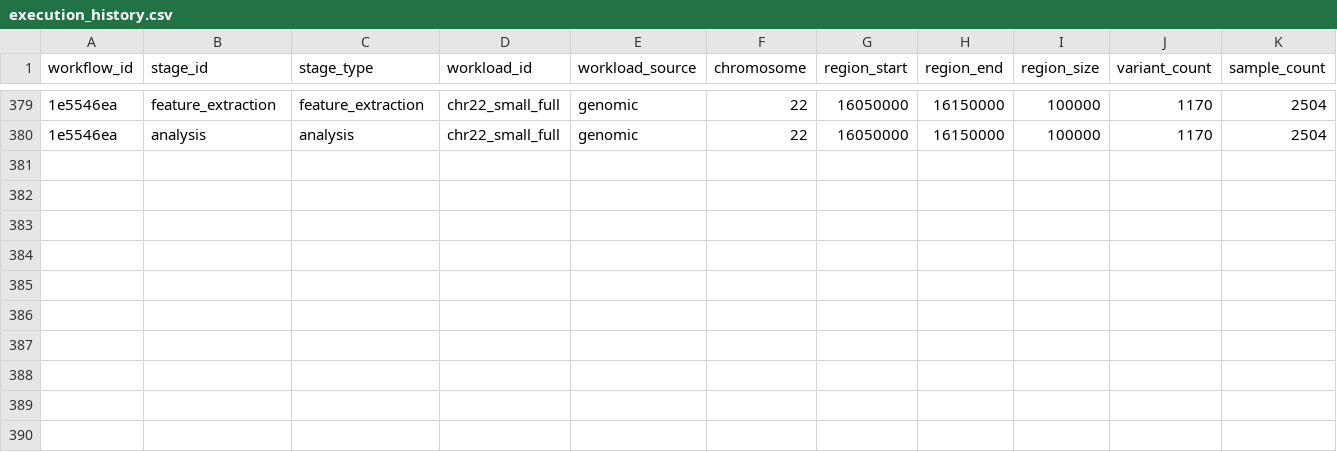
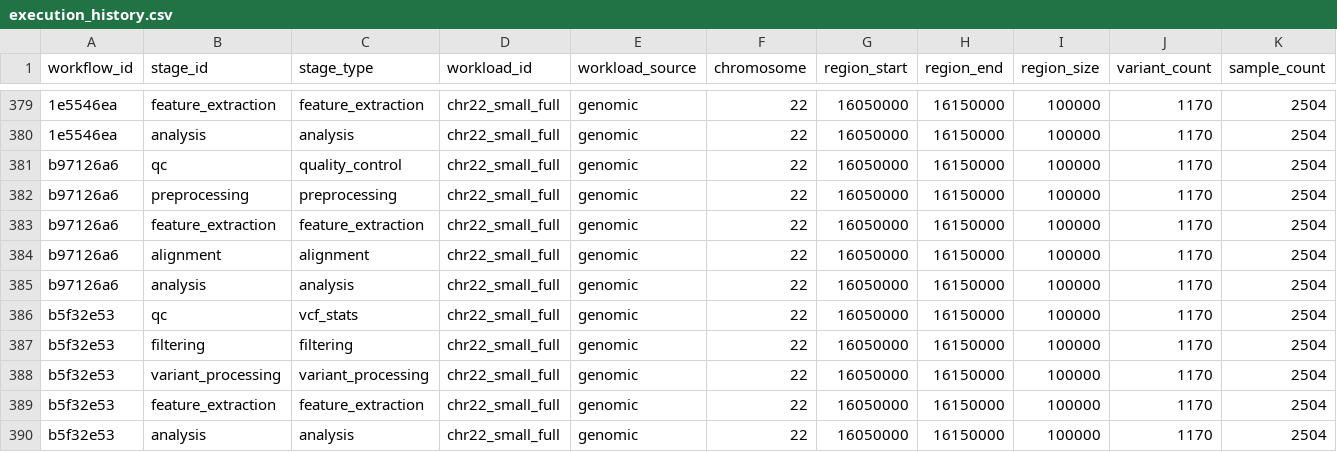
Before and after one commit to VasaShashank/CloudPilot, a CSV file: datasets/execution_history.csv, drawn as a sheet; only a part is shown, gaps mark what is left out; rows hold the shown columns only; the diff names each change by its address in the sheet, - before the commit and + after, or states it on an @@ line.

```diff
--- a/datasets/execution_history.csv
+++ b/datasets/execution_history.csv
+row 381: b97126a6 | qc | quality_control | chr22_small_full | genomic | 22 | 16050000 | 16150000 | 100000 | 1170 | 2504
+row 382: b97126a6 | preprocessing | preprocessing | chr22_small_full | genomic | 22 | 16050000 | 16150000 | 100000 | 1170 | 2504
+row 383: b97126a6 | feature_extraction | feature_extraction | chr22_small_full | genomic | 22 | 16050000 | 16150000 | 100000 | 1170 | 2504
+row 384: b97126a6 | alignment | alignment | chr22_small_full | genomic | 22 | 16050000 | 16150000 | 100000 | 1170 | 2504
+row 385: b97126a6 | analysis | analysis | chr22_small_full | genomic | 22 | 16050000 | 16150000 | 100000 | 1170 | 2504
+row 386: b5f32e53 | qc | vcf_stats | chr22_small_full | genomic | 22 | 16050000 | 16150000 | 100000 | 1170 | 2504
+row 387: b5f32e53 | filtering | filtering | chr22_small_full | genomic | 22 | 16050000 | 16150000 | 100000 | 1170 | 2504
+row 388: b5f32e53 | variant_processing | variant_processing | chr22_small_full | genomic | 22 | 16050000 | 16150000 | 100000 | 1170 | 2504
+row 389: b5f32e53 | feature_extraction | feature_extraction | chr22_small_full | genomic | 22 | 16050000 | 16150000 | 100000 | 1170 | 2504
+row 390: b5f32e53 | analysis | analysis | chr22_small_full | genomic | 22 | 16050000 | 16150000 | 100000 | 1170 | 2504
```
Also changed, not shown: datasets/genomic_execution_history.csv, 15 other files.
